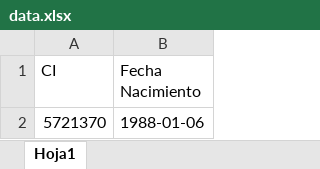
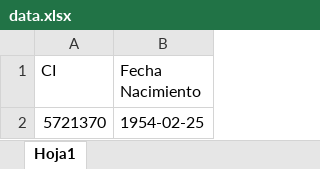
Before and after one commit to vachocalla/VengaElLiquido, an Excel workbook: data.xlsx, sheet Hoja1, drawn as a sheet; values as stored, in another font and other column widths than the file's, no borders; the diff names each change by its address in the sheet, - before the commit and + after, or states it on an @@ line.

Commit message:
260920211416 Creacion Server

```diff
--- a/data.xlsx (sheet Hoja1)
+++ b/data.xlsx (sheet Hoja1)
-B2 (Fecha Nacimiento): 1988-01-06
+B2 (Fecha Nacimiento): 1954-02-25
```
